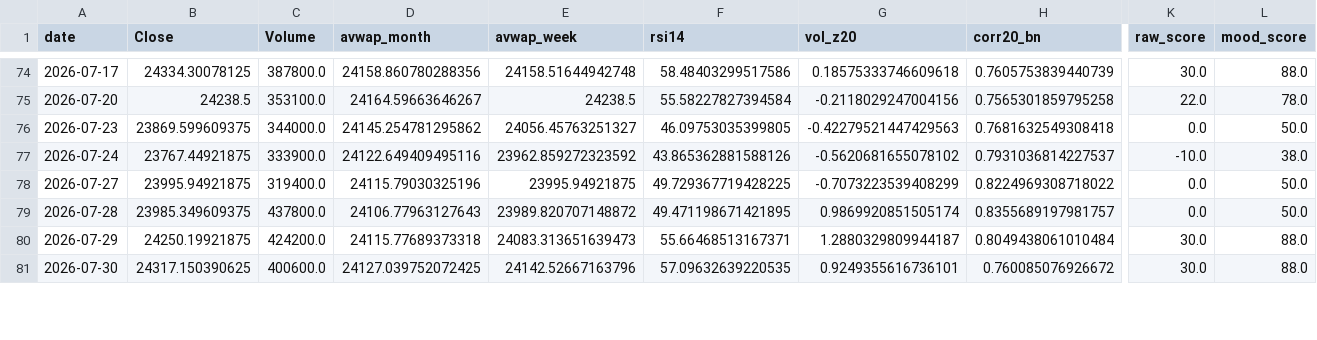
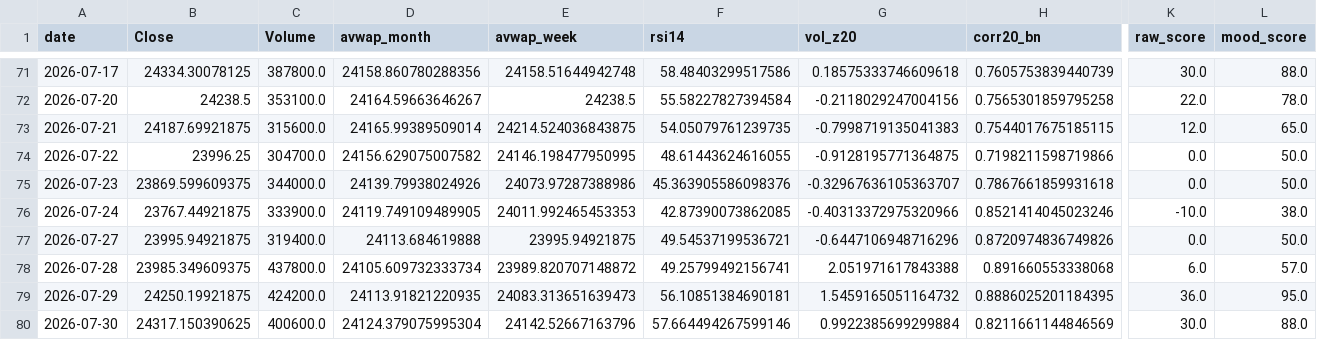
Before and after one commit to rushikesh4291/nifty-mood-mini, a CSV file: out/daily_dashboard.csv, drawn as a sheet; only a part is shown, gaps mark what is left out; addresses are those after the commit; rows hold the shown columns only; the diff covers the shown part only; the diff names each change by its address in the sheet, - before the commit and + after, or states it on an @@ line.

```diff
--- a/out/daily_dashboard.csv
+++ b/out/daily_dashboard.csv
+row 73: 2026-07-21 | 24187.69921875 | 315600.0 | 24165.99389509014 | 24214.524036843875 | 54.05079761239735 | -0.7998719135041383 | 0.7544017675185115 | 12.0 | 65.0
+row 74: 2026-07-22 | 23996.25 | 304700.0 | 24156.629075007582 | 24146.198477950995 | 48.61443624616055 | -0.9128195771364875 | 0.7198211598719866 | 0.0 | 50.0
-D75 (avwap_month): 24145.254781295862
+D75 (avwap_month): 24139.79938024926
-E75 (avwap_week): 24056.45763251327
+E75 (avwap_week): 24073.97287388986
-F75 (rsi14): 46.09753035399805
+F75 (rsi14): 45.363905586098376
-G75 (vol_z20): -0.42279521447429563
+G75 (vol_z20): -0.32967636105363707
-H75 (corr20_bn): 0.7681632549308418
+H75 (corr20_bn): 0.7867661859931618
-D76 (avwap_month): 24122.649409495116
+D76 (avwap_month): 24119.749109489905
-E76 (avwap_week): 23962.859272323592
+E76 (avwap_week): 24011.992465453353
-F76 (rsi14): 43.865362881588126
+F76 (rsi14): 42.87390073862085
-G76 (vol_z20): -0.5620681655078102
+G76 (vol_z20): -0.40313372975320966
-H76 (corr20_bn): 0.7931036814227537
+H76 (corr20_bn): 0.8521414045023246
-D77 (avwap_month): 24115.79030325196
+D77 (avwap_month): 24113.684619888
-F77 (rsi14): 49.729367719428225
+F77 (rsi14): 49.54537199536721
-G77 (vol_z20): -0.7073223539408299
+G77 (vol_z20): -0.6447106948716296
-H77 (corr20_bn): 0.8224969308718022
+H77 (corr20_bn): 0.8720974836749826
-D78 (avwap_month): 24106.77963127643
+D78 (avwap_month): 24105.609732333734
-F78 (rsi14): 49.471198671421895
+F78 (rsi14): 49.25799492156741
-G78 (vol_z20): 0.9869920851505174
+G78 (vol_z20): 2.051971617843388
-H78 (corr20_bn): 0.8355689197981757
+H78 (corr20_bn): 0.891660553338068
-K78 (raw_score): 0.0
+K78 (raw_score): 6.0
-L78 (mood_score): 50.0
+L78 (mood_score): 57.0
-D79 (avwap_month): 24115.77689373318
+D79 (avwap_month): 24113.91821220935
-F79 (rsi14): 55.66468513167371
+F79 (rsi14): 56.10851384690181
-G79 (vol_z20): 1.2880329809944187
+G79 (vol_z20): 1.5459165051164732
-H79 (corr20_bn): 0.8049438061010484
+H79 (corr20_bn): 0.8886025201184395
-K79 (raw_score): 30.0
+K79 (raw_score): 36.0
-L79 (mood_score): 88.0
+L79 (mood_score): 95.0
-D80 (avwap_month): 24127.039752072425
+D80 (avwap_month): 24124.379075995304
-F80 (rsi14): 57.09632639220535
+F80 (rsi14): 57.664494267599146
-G80 (vol_z20): 0.9249355616736101
+G80 (vol_z20): 0.9922385699299884
-H80 (corr20_bn): 0.760085076926672
+H80 (corr20_bn): 0.8211661144846569
```
Also changed, not shown: 4 added rows, 6 removed rows and 41 edited cells elsewhere in this file.
